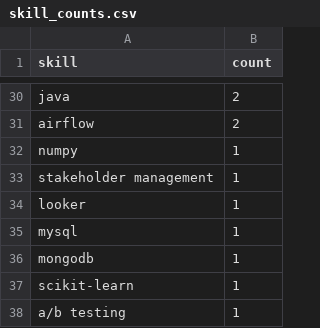
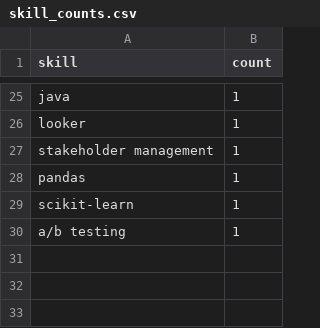
Before and after one commit to Maneeshraja19/job-market-intelligence, a CSV file: data/processed/skill_counts.csv, drawn as a sheet; only a part is shown, gaps mark what is left out; removed rows and columns are numbered as before the commit, all else as after; the diff covers the shown part only; the diff names each change by its address in the sheet, - before the commit and + after, or states it on an @@ line.

```diff
--- a/data/processed/skill_counts.csv
+++ b/data/processed/skill_counts.csv
-B25 (count): 2
+B25 (count): 1
-row 31: airflow | 2
-A26 (skill): numpy
+A26 (skill): looker
-row 34: looker | 1
-row 35: mysql | 1
-A28 (skill): mongodb
+A28 (skill): pandas
```
Also changed, not shown: 8 added rows, 13 removed rows, 1 moved row and 9 edited cells elsewhere in this file, data/processed/job_postings_with_skills.csv.
